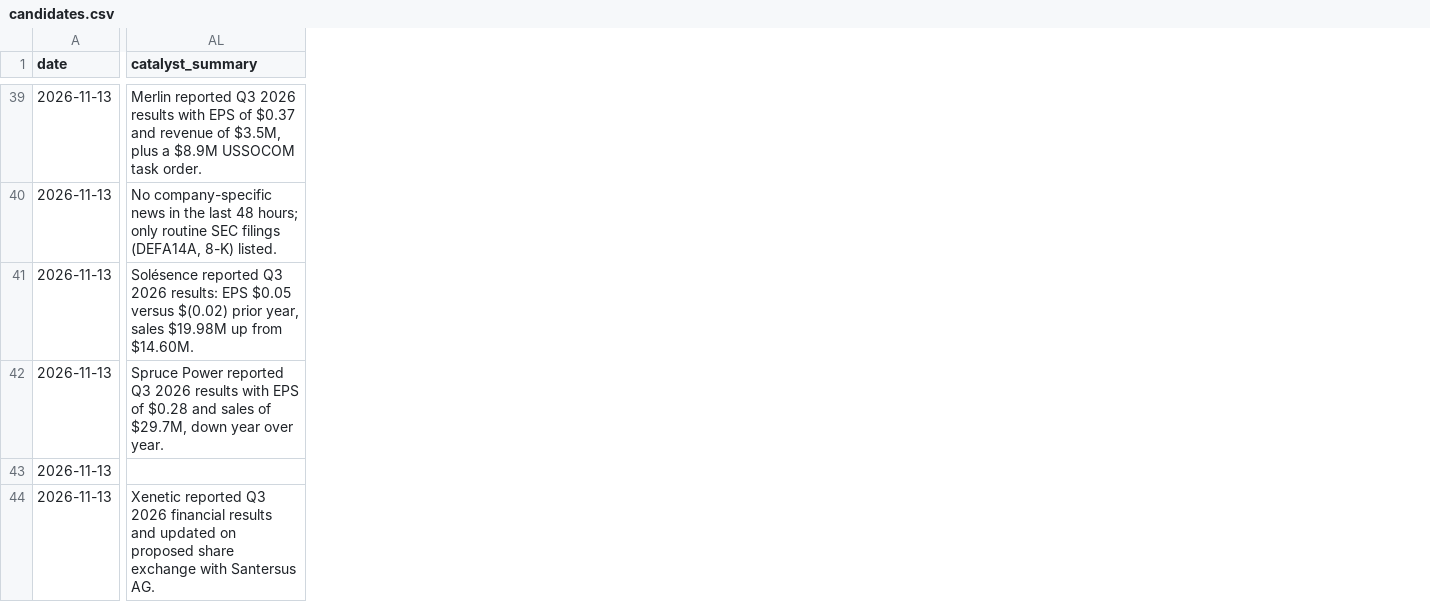
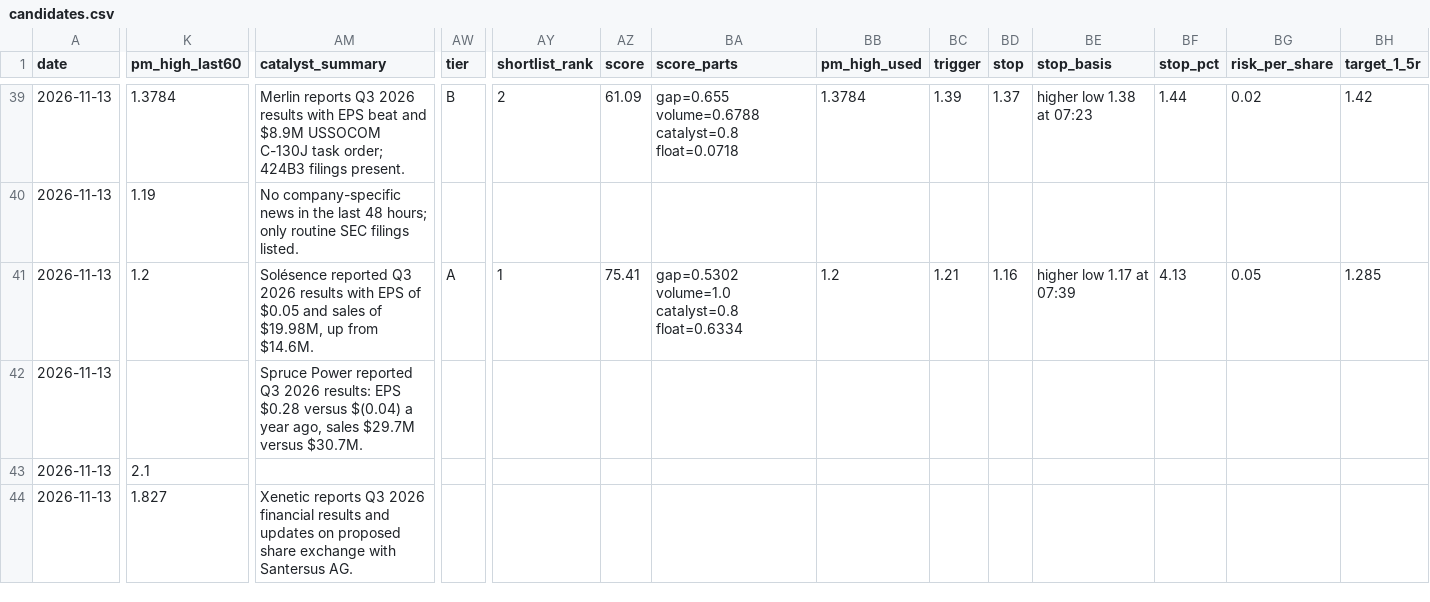
Before and after one commit to tidyjs/day-trader, a CSV file: data/candidates.csv, drawn as a sheet; only a part is shown, gaps mark what is left out; addresses are those after the commit; the diff covers the shown part only; the diff names each change by its address in the sheet, - before the commit and + after, or states it on an @@ line.

```diff
--- a/data/candidates.csv
+++ b/data/candidates.csv
+column K (pm_high_last60), rows 39-44: 1.3784 | 1.19 | 1.2 |  | 2.1 | 1.827
+column AW (tier), rows 39-41: B |  | A
+column AY (shortlist_rank), rows 39-41: 2 |  | 1
+column AZ (score), rows 39-41: 61.09 |  | 75.41
+column BA (score_parts), rows 39-41: gap=0.655 volume=0.6788 catalyst=0.8 float=0.0718 |  | gap=0.5302 volume=1.0 catalyst=0.8 float=0.6334
+column BB (pm_high_used), rows 39-41: 1.3784 |  | 1.2
+column BC (trigger), rows 39-41: 1.39 |  | 1.21
+column BD (stop), rows 39-41: 1.37 |  | 1.16
+column BE (stop_basis), rows 39-41: higher low 1.38 at 07:23 |  | higher low 1.17 at 07:39
+column BF (stop_pct), rows 39-41: 1.44 |  | 4.13
+column BG (risk_per_share), rows 39-41: 0.02 |  | 0.05
+column BH (target_1_5r), rows 39-41: 1.42 |  | 1.285
-AM39 (catalyst_summary): Merlin reported Q3 2026 results with EPS of $0.37 and revenue of $3.5M, plus a $8.9M USSOCOM task order.
+AM39 (catalyst_summary): Merlin reports Q3 2026 results with EPS beat and $8.9M USSOCOM C-130J task order; 424B3 filings present.
-AM40 (catalyst_summary): …SEC filings (DEFA14A, 8-K) listed.
+AM40 (catalyst_summary): …SEC filings listed.
-AM41 (catalyst_summary): …Q3 2026 results: EPS $0.05 versus $(0.02) prior year, sales $19.98M up from $14.60M.
+AM41 (catalyst_summary): …Q3 2026 results with EPS of $0.05 and sales of $19.98M, up from $14.6M.
-AM42 (catalyst_summary): …Q3 2026 results with EPS of $0.28 and sales of $29.7M, down year over year.
+AM42 (catalyst_summary): …Q3 2026 results: EPS $0.28 versus $(0.04) a year ago, sales $29.7M versus $30.7M.
-AM44 (catalyst_summary): Xenetic reported Q3 2026 financial results and updated on proposed…
+AM44 (catalyst_summary): Xenetic reports Q3 2026 financial results and updates on proposed…
```
Also changed, not shown: 9 added columns and 79 edited cells elsewhere in this file, 22 other files.
